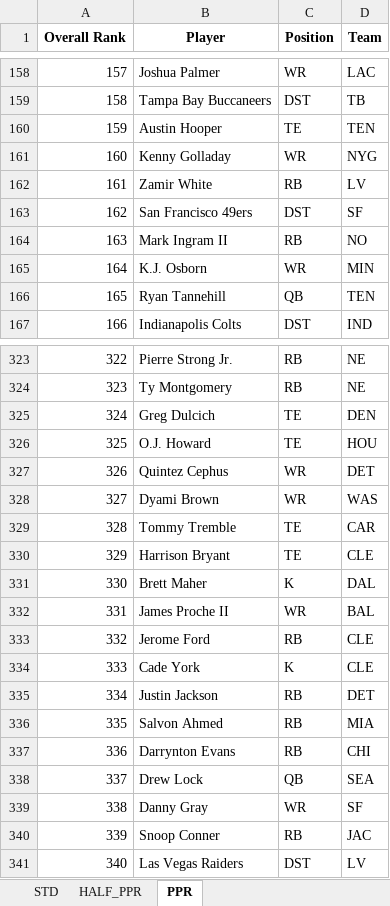
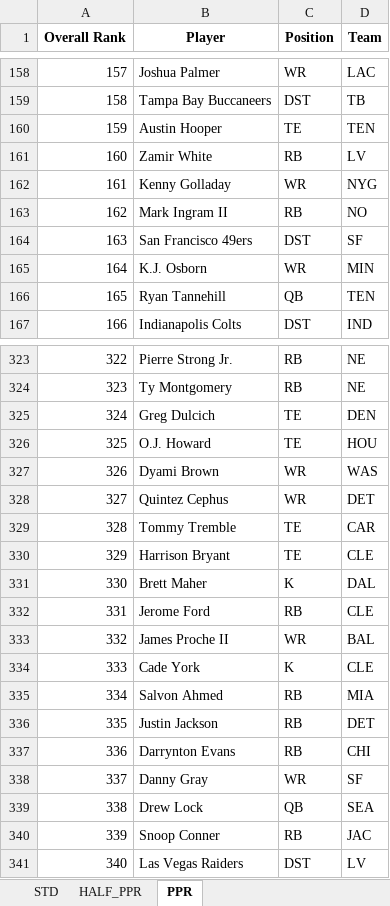
Before and after one commit to barbacbd/FantasyRankings, an Excel workbook: docs/FantasyProsFootballDraft.xlsx, sheet PPR, drawn as a sheet; only a part is shown, gaps mark what is left out; values as stored, in another font and other column widths than the file's, no borders; the diff covers the shown part only; the diff names each change by its address in the sheet, - before the commit and + after, or states it on an @@ line.

Commit message:
[Automated Commit]: Updating fantasy rankings information.

```diff
--- a/docs/FantasyProsFootballDraft.xlsx (sheet PPR)
+++ b/docs/FantasyProsFootballDraft.xlsx (sheet PPR)
-B161 (Player): Kenny Golladay
+B161 (Player): Zamir White
-C161 (Position): WR
+C161 (Position): RB
-D161 (Team): NYG
+D161 (Team): LV
-B162 (Player): Zamir White
+B162 (Player): Kenny Golladay
-C162 (Position): RB
+C162 (Position): WR
-D162 (Team): LV
+D162 (Team): NYG
-B163 (Player): San Francisco 49ers
+B163 (Player): Mark Ingram II
-C163 (Position): DST
+C163 (Position): RB
-D163 (Team): SF
+D163 (Team): NO
-B164 (Player): Mark Ingram II
+B164 (Player): San Francisco 49ers
-C164 (Position): RB
+C164 (Position): DST
-D164 (Team): NO
+D164 (Team): SF
-B327 (Player): Quintez Cephus
+B327 (Player): Dyami Brown
-D327 (Team): DET
+D327 (Team): WAS
-B328 (Player): Dyami Brown
+B328 (Player): Quintez Cephus
-D328 (Team): WAS
+D328 (Team): DET
-B332 (Player): James Proche II
+B332 (Player): Jerome Ford
-C332 (Position): WR
+C332 (Position): RB
-D332 (Team): BAL
+D332 (Team): CLE
-B333 (Player): Jerome Ford
+B333 (Player): James Proche II
-C333 (Position): RB
+C333 (Position): WR
-D333 (Team): CLE
+D333 (Team): BAL
-B335 (Player): Justin Jackson
+B335 (Player): Salvon Ahmed
-D335 (Team): DET
+D335 (Team): MIA
-B336 (Player): Salvon Ahmed
+B336 (Player): Justin Jackson
-D336 (Team): MIA
+D336 (Team): DET
-B338 (Player): Drew Lock
+B338 (Player): Danny Gray
-C338 (Position): QB
+C338 (Position): WR
-D338 (Team): SEA
+D338 (Team): SF
-B339 (Player): Danny Gray
+B339 (Player): Drew Lock
-C339 (Position): WR
+C339 (Position): QB
-D339 (Team): SF
+D339 (Team): SEA
```
Also changed, not shown: 91 edited cells elsewhere in this sheet, sheet HALF_PPR, sheet STD, docs/FantasyProsBaseballDraft.xlsx, docs/FantasyProsBasketballDraft.xlsx, 8 other files.
